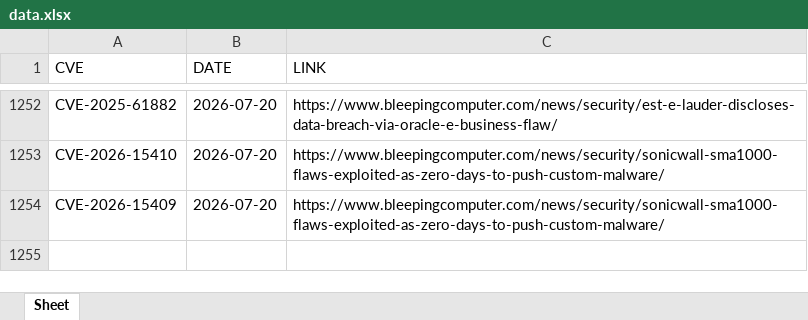
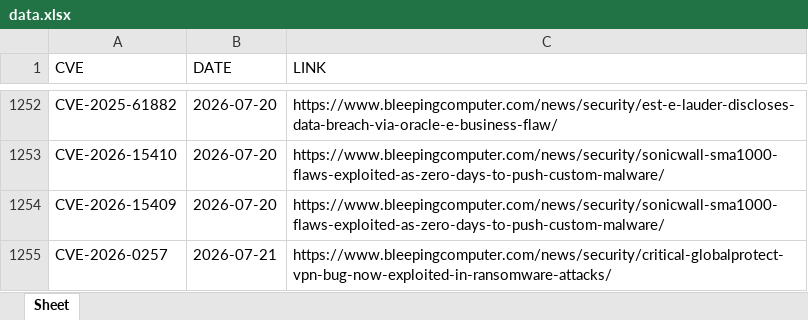
Before and after one commit to thanujbtech-lgtm/bleeping_cve, an Excel workbook: data.xlsx, sheet Sheet, drawn as a sheet; only a part is shown, gaps mark what is left out; values as stored, in another font and other column widths than the file's, no borders; the diff names each change by its address in the sheet, - before the commit and + after, or states it on an @@ line.

```diff
--- a/data.xlsx (sheet Sheet)
+++ b/data.xlsx (sheet Sheet)
+row 1255: CVE-2026-0257 | 2026-07-21 | https://www.bleepingcomputer.com/news/security/critical-globalprotect-vpn-bug-now-exploited-in-ransomware-attacks/
```
